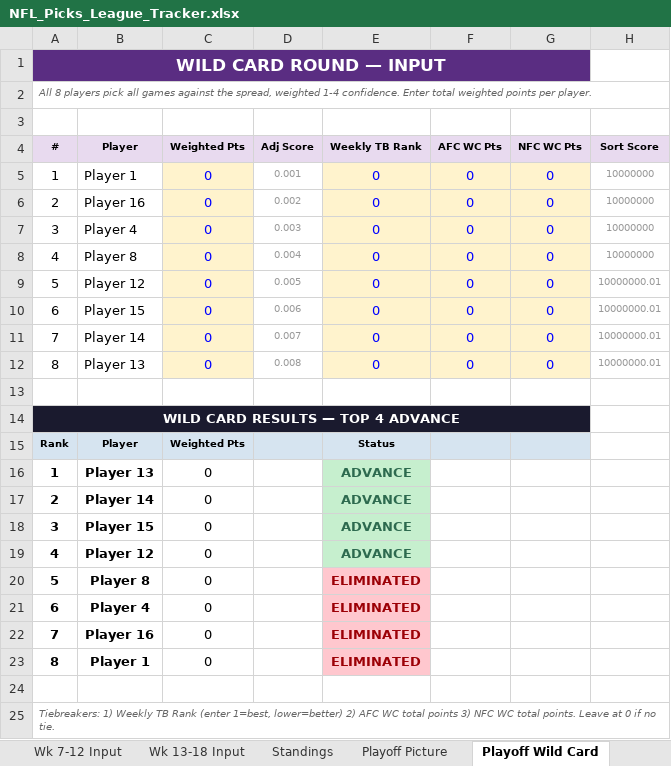
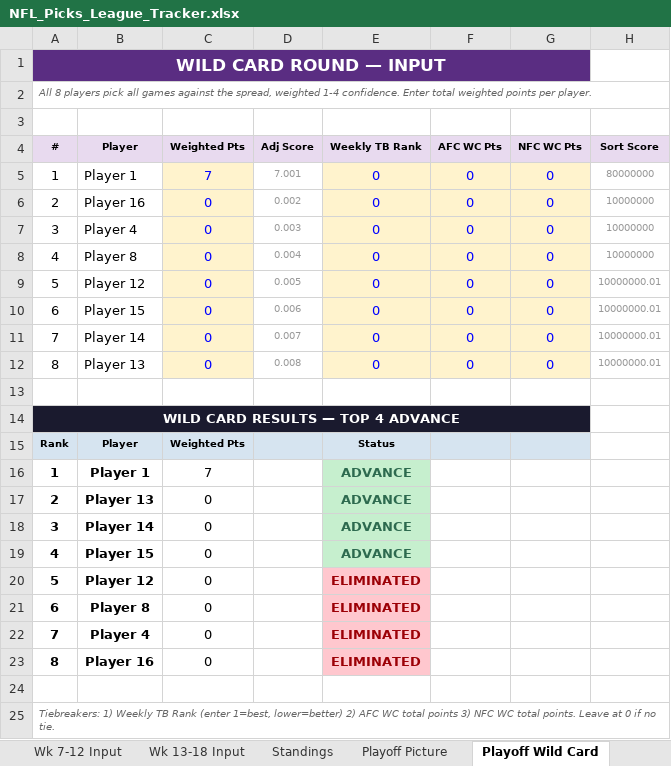
Before and after one commit to eloeser-1147/NFL-Picks-League, an Excel workbook: NFL_Picks_League_Tracker.xlsx, sheet Playoff Wild Card, drawn as a sheet; values as stored, in another font and other column widths than the file's, no borders; the diff names each change by its address in the sheet, - before the commit and + after, or states it on an @@ line.

```diff
--- a/NFL_Picks_League_Tracker.xlsx (sheet Playoff Wild Card)
+++ b/NFL_Picks_League_Tracker.xlsx (sheet Playoff Wild Card)
-C5 (Weighted Pts): 0
+C5 (Weighted Pts): 7
-D5 (Adj Score): 0.001
+D5 (Adj Score): 7.001
-H5 (Sort Score): 10000000
+H5 (Sort Score): 80000000
-B16 (Player): Player 13
+B16 (Player): Player 1
-C16 (Weighted Pts): 0
+C16 (Weighted Pts): 7
-B17 (Player): Player 14
+B17 (Player): Player 13
-B18 (Player): Player 15
+B18 (Player): Player 14
-B19 (Player): Player 12
+B19 (Player): Player 15
-B20 (Player): Player 8
+B20 (Player): Player 12
-B21 (Player): Player 4
+B21 (Player): Player 8
-B22 (Player): Player 16
+B22 (Player): Player 4
-B23 (Player): Player 1
+B23 (Player): Player 16
```
Also changed, not shown: sheet Playoff Finals, sheet Playoff Picture, formulas that keep their value, 1 other file.
